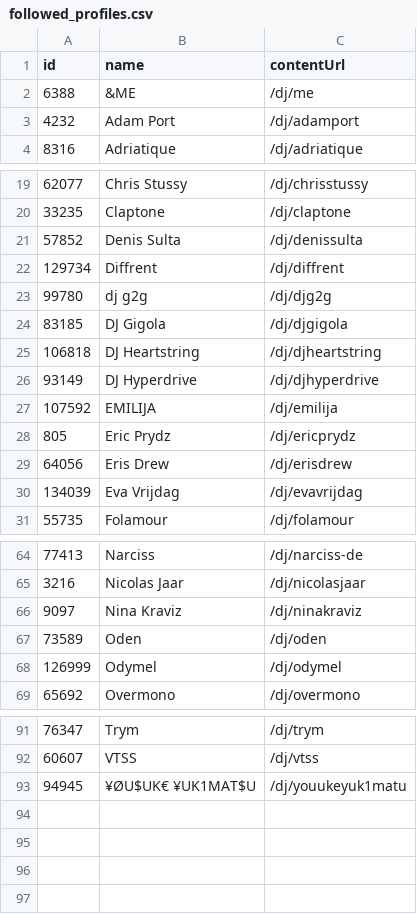
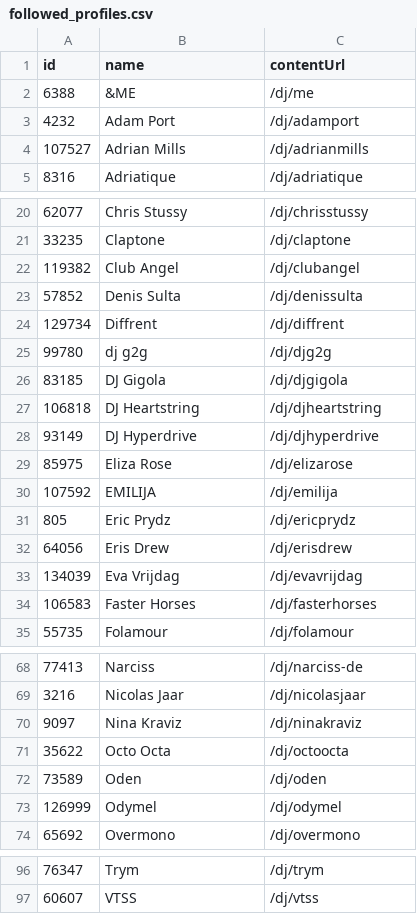
Before and after one commit to jankunnen-96/RA, a CSV file: get_artists/followed_profiles.csv, drawn as a sheet; only a part is shown, gaps mark what is left out.

```diff
--- a/get_artists/followed_profiles.csv
+++ b/get_artists/followed_profiles.csv
@@ -3,2 +3,3 @@ id,name,contentUrl
 4232,Adam Port,/dj/adamport
+107527,Adrian Mills,/dj/adrianmills
 8316,Adriatique,/dj/adriatique
@@ -20,2 +21,3 @@ id,name,contentUrl
 33235,Claptone,/dj/claptone
+119382,Club Angel,/dj/clubangel
 57852,Denis Sulta,/dj/denissulta
@@ -26,2 +28,3 @@ id,name,contentUrl
 93149,DJ Hyperdrive,/dj/djhyperdrive
+85975,Eliza Rose,/dj/elizarose
 107592,EMILIJA,/dj/emilija
@@ -30,2 +33,3 @@ id,name,contentUrl
 134039,Eva Vrijdag,/dj/evavrijdag
+106583,Faster Horses,/dj/fasterhorses
 55735,Folamour,/dj/folamour
@@ -66,2 +70,3 @@ id,name,contentUrl
 9097,Nina Kraviz,/dj/ninakraviz
+35622,Octo Octa,/dj/octoocta
 73589,Oden,/dj/oden
@@ -92,2 +97 @@ id,name,contentUrl
 60607,VTSS,/dj/vtss
-94945,¥ØU$UK€ ¥UK1MAT$U,/dj/youukeyuk1matu
```
Also changed, not shown: 7 other files.
